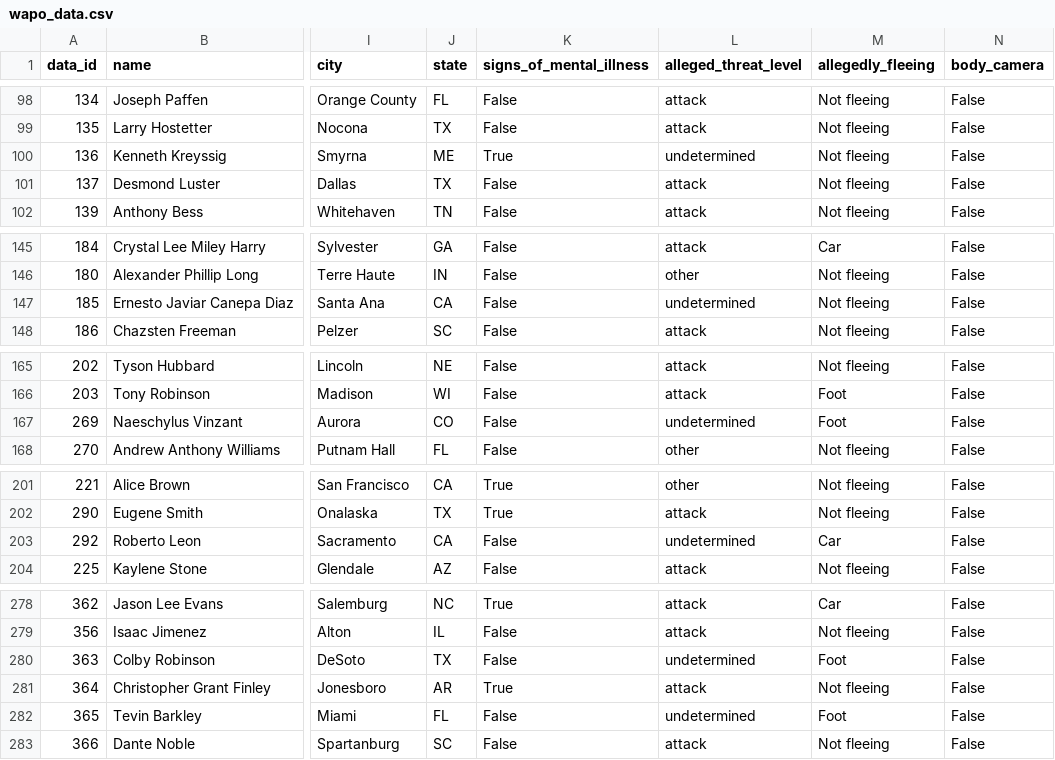
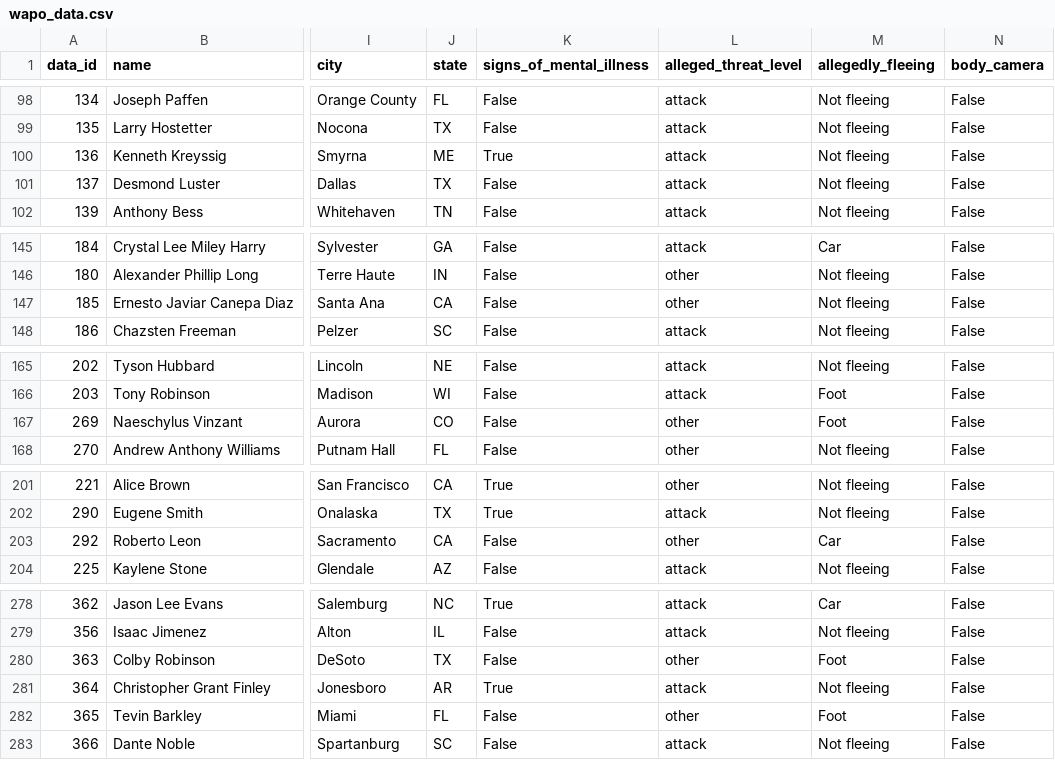
Before and after one commit to r-a-v-i-n/mapping-fatal-police-shootings, a CSV file: wapo_data.csv, drawn as a sheet; only a part is shown, gaps mark what is left out; the diff covers the shown part only; the diff names each change by its address in the sheet, - before the commit and + after, or states it on an @@ line.

Commit message:
04/16/21 - wapo dataset updated

```diff
--- a/wapo_data.csv
+++ b/wapo_data.csv
-L100 (alleged_threat_level): undetermined
+L100 (alleged_threat_level): attack
-L147 (alleged_threat_level): undetermined
+L147 (alleged_threat_level): other
-L167 (alleged_threat_level): undetermined
+L167 (alleged_threat_level): other
-L203 (alleged_threat_level): undetermined
+L203 (alleged_threat_level): other
-L280 (alleged_threat_level): undetermined
+L280 (alleged_threat_level): other
-L282 (alleged_threat_level): undetermined
+L282 (alleged_threat_level): other
```
Also changed, not shown: 3 edited cells elsewhere in this file.
